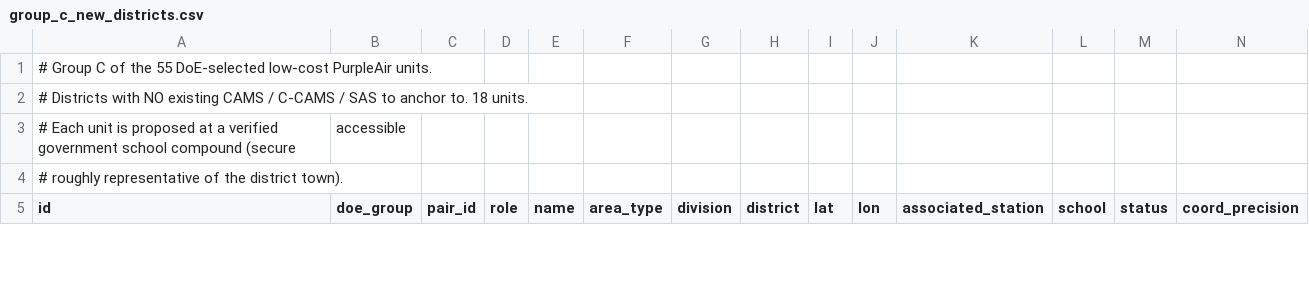
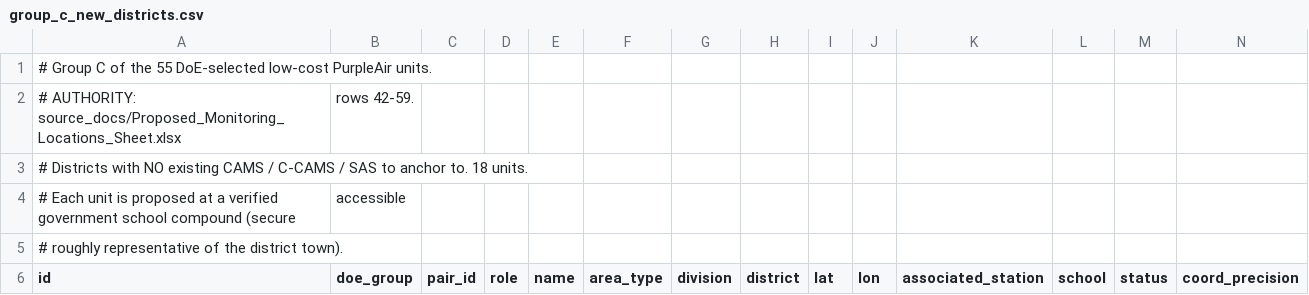
Before and after one commit to maitraBishwadip/UW-BUET-PM2.5-Sensor-Deployment-Map, a CSV file: data/doe_proposed/group_c_new_districts.csv, drawn as a sheet; only a part is shown; rows hold the shown columns only; the diff names each change by its address in the sheet, - before the commit and + after, or states it on an @@ line.

```diff
--- a/data/doe_proposed/group_c_new_districts.csv
+++ b/data/doe_proposed/group_c_new_districts.csv
+row 2: # AUTHORITY: source_docs/Proposed_Monitoring_Locations_Sheet.xlsx | rows 42-59.
```
Also changed, not shown: data/doe_proposed/group_a_cams_paired.csv, data/doe_proposed/group_b_sas_paired.csv, 9 other files.
